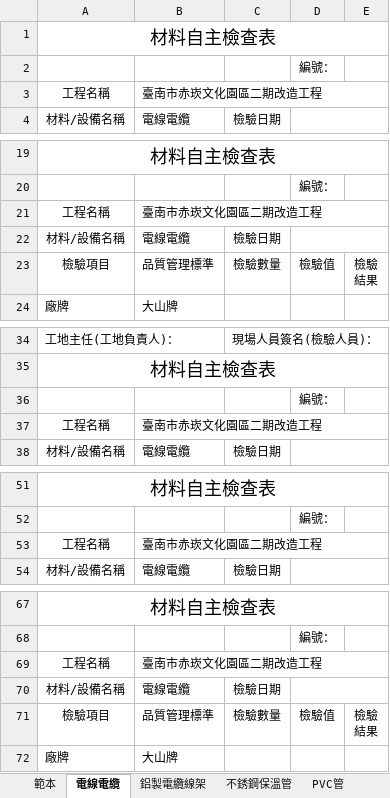
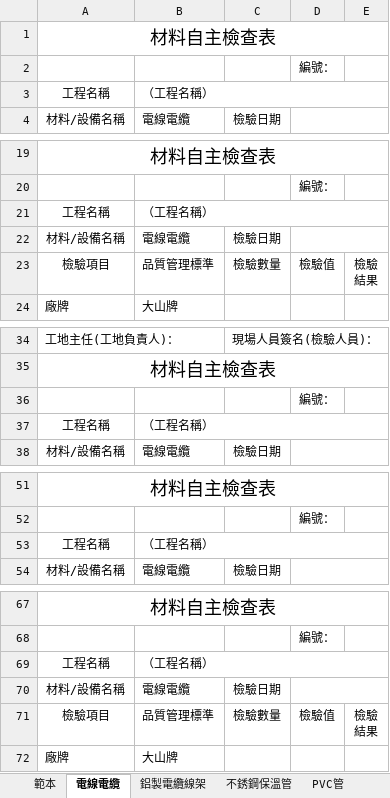
Before and after one commit to icashkin-cmyk/miko-manus-governance, an Excel workbook: skills/photo-inspection-log/scripts/材料自主檢查照片_範本.xlsx, sheet 電線電纜, drawn as a sheet; only a part is shown, gaps mark what is left out; values as stored, in another font and other column widths than the file's, no borders; 1 other sheet too large or unreadable and not compared; the diff names each change by its address in the sheet, - before the commit and + after, or states it on an @@ line.

```diff
--- a/skills/photo-inspection-log/scripts/材料自主檢查照片_範本.xlsx (sheet 電線電纜)
+++ b/skills/photo-inspection-log/scripts/材料自主檢查照片_範本.xlsx (sheet 電線電纜)
-B3: 臺南市赤崁文化園區二期改造工程
+B3: （工程名稱）
-B21: 臺南市赤崁文化園區二期改造工程
+B21: （工程名稱）
-B37: 臺南市赤崁文化園區二期改造工程
+B37: （工程名稱）
-B53: 臺南市赤崁文化園區二期改造工程
+B53: （工程名稱）
-B69: 臺南市赤崁文化園區二期改造工程
+B69: （工程名稱）
```
Also changed, not shown: sheet 閥類, sheet PVC管, sheet EMT管, sheet 泵浦, sheet 鋁製電纜線架, sheet 變壓器, 2 more sheets, 2 other files.
